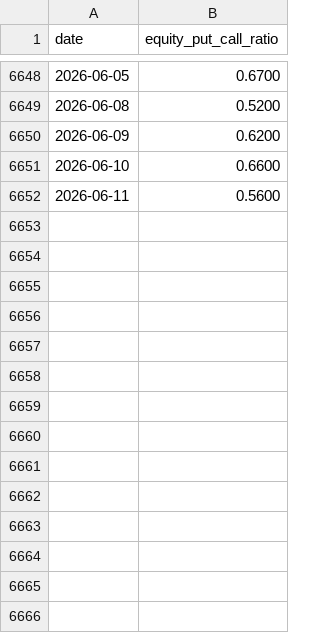
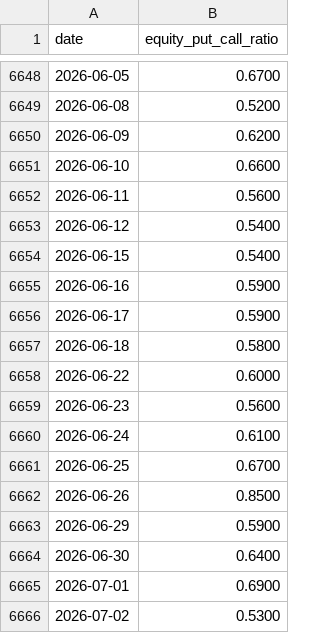
Before and after one commit to SBDavid/dbt-core-demo, a CSV file: financial_data/seeds/raw_cboe.csv, drawn as a sheet; only a part is shown, gaps mark what is left out; the diff names each change by its address in the sheet, - before the commit and + after, or states it on an @@ line.

```diff
--- a/financial_data/seeds/raw_cboe.csv
+++ b/financial_data/seeds/raw_cboe.csv
+row 6653: 2026-06-12 | 0.5400
+row 6654: 2026-06-15 | 0.5400
+row 6655: 2026-06-16 | 0.5900
+row 6656: 2026-06-17 | 0.5900
+row 6657: 2026-06-18 | 0.5800
+row 6658: 2026-06-22 | 0.6000
+row 6659: 2026-06-23 | 0.5600
+row 6660: 2026-06-24 | 0.6100
+row 6661: 2026-06-25 | 0.6700
+row 6662: 2026-06-26 | 0.8500
+row 6663: 2026-06-29 | 0.5900
+row 6664: 2026-06-30 | 0.6400
+row 6665: 2026-07-01 | 0.6900
+row 6666: 2026-07-02 | 0.5300
```
Also changed, not shown: financial_data/seeds/raw_naaim.csv, financial_data/seeds/raw_sentiment.csv, 2 other files.
